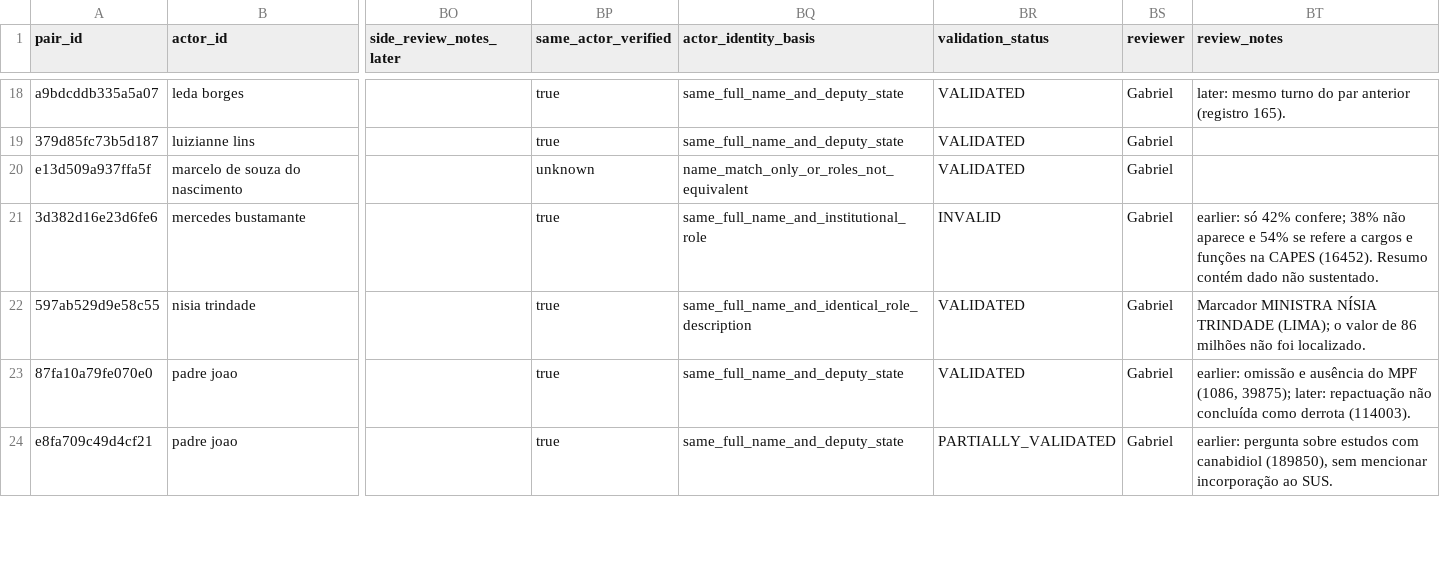
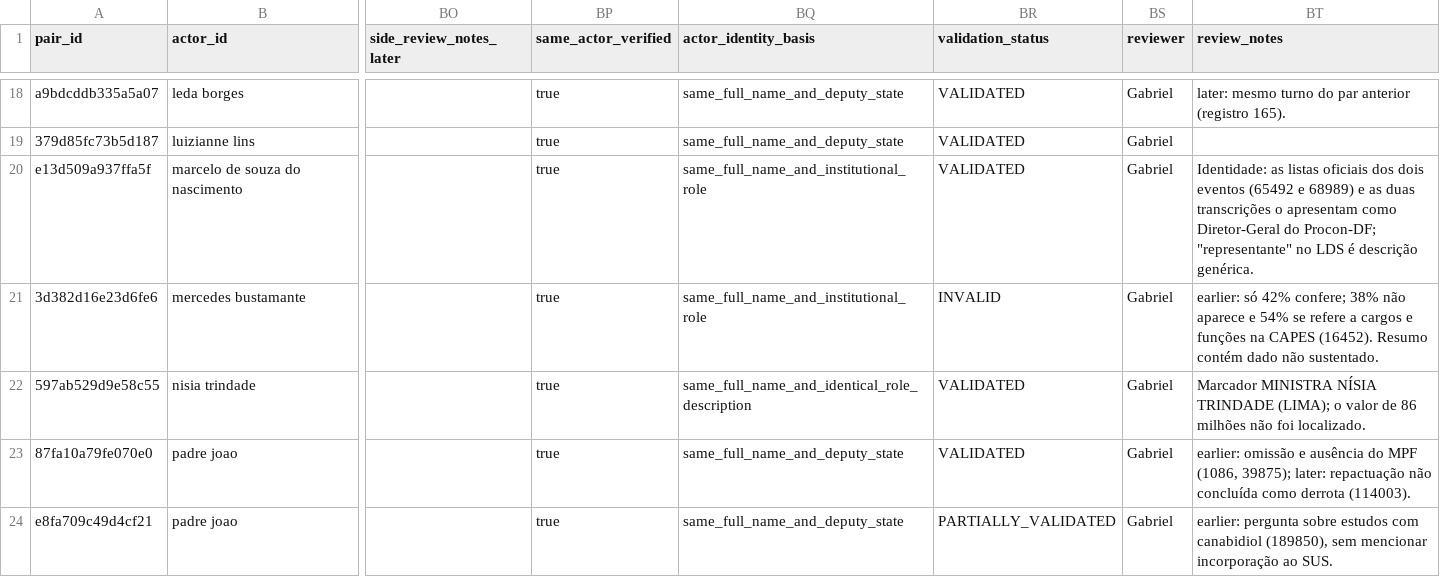
Before and after one commit to caiotcunha/VoxLab, a CSV file: data/annotations/expansion_provenance_review.csv, drawn as a sheet; only a part is shown, gaps mark what is left out; the diff covers the shown part only; the diff names each change by its address in the sheet, - before the commit and + after, or states it on an @@ line.

Commit message:
identifiação de atores repetidos

```diff
--- a/data/annotations/expansion_provenance_review.csv
+++ b/data/annotations/expansion_provenance_review.csv
-BP20 (same_actor_verified): unknown
+BP20 (same_actor_verified): true
-BQ20 (actor_identity_basis): name_match_only_or_roles_not_equivalent
+BQ20 (actor_identity_basis): same_full_name_and_institutional_role
-BT20 (review_notes): (empty)
+BT20 (review_notes): Identidade: as listas oficiais dos dois eventos (65492 e 68989) e as duas transcrições o apresentam como Diretor-Geral do Procon-DF; "representante" no LDS é descrição genérica.
```
Also changed, not shown: 15 edited cells elsewhere in this file.
